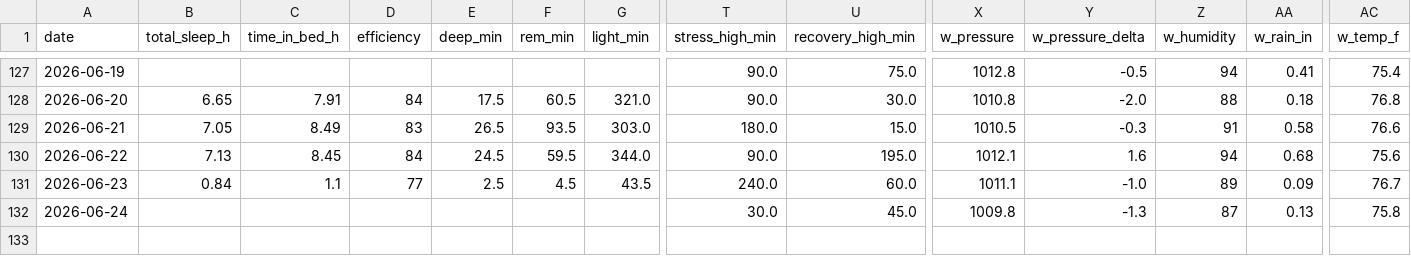
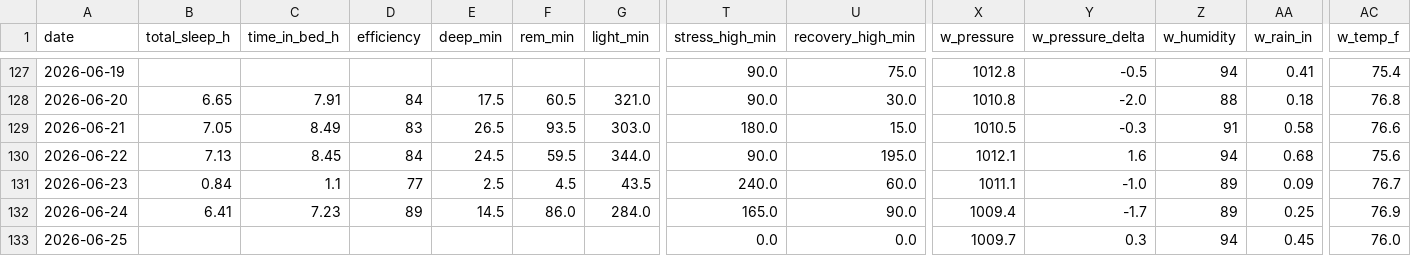
Before and after one commit to muggzzi/oura-notion-sync, a CSV file: docs/oura_history.csv, drawn as a sheet; only a part is shown, gaps mark what is left out; rows hold the shown columns only; the diff covers the shown part only; the diff names each change by its address in the sheet, - before the commit and + after, or states it on an @@ line.

```diff
--- a/docs/oura_history.csv
+++ b/docs/oura_history.csv
-B132 (total_sleep_h): (empty)
+B132 (total_sleep_h): 6.41
-C132 (time_in_bed_h): (empty)
+C132 (time_in_bed_h): 7.23
-D132 (efficiency): (empty)
+D132 (efficiency): 89
-E132 (deep_min): (empty)
+E132 (deep_min): 14.5
-F132 (rem_min): (empty)
+F132 (rem_min): 86.0
-G132 (light_min): (empty)
+G132 (light_min): 284.0
-T132 (stress_high_min): 30.0
+T132 (stress_high_min): 165.0
-U132 (recovery_high_min): 45.0
+U132 (recovery_high_min): 90.0
-X132 (w_pressure): 1009.8
+X132 (w_pressure): 1009.4
-Y132 (w_pressure_delta): -1.3
+Y132 (w_pressure_delta): -1.7
-Z132 (w_humidity): 87
+Z132 (w_humidity): 89
-AA132 (w_rain_in): 0.13
+AA132 (w_rain_in): 0.25
-AC132 (w_temp_f): 75.8
+AC132 (w_temp_f): 76.9
+row 133: 2026-06-25 |  |  |  |  |  |  | 0.0 | 0.0 | 1009.7 | 0.3 | 94 | 0.45 | 76.0
```
Also changed, not shown: 14 edited cells elsewhere in this file.
